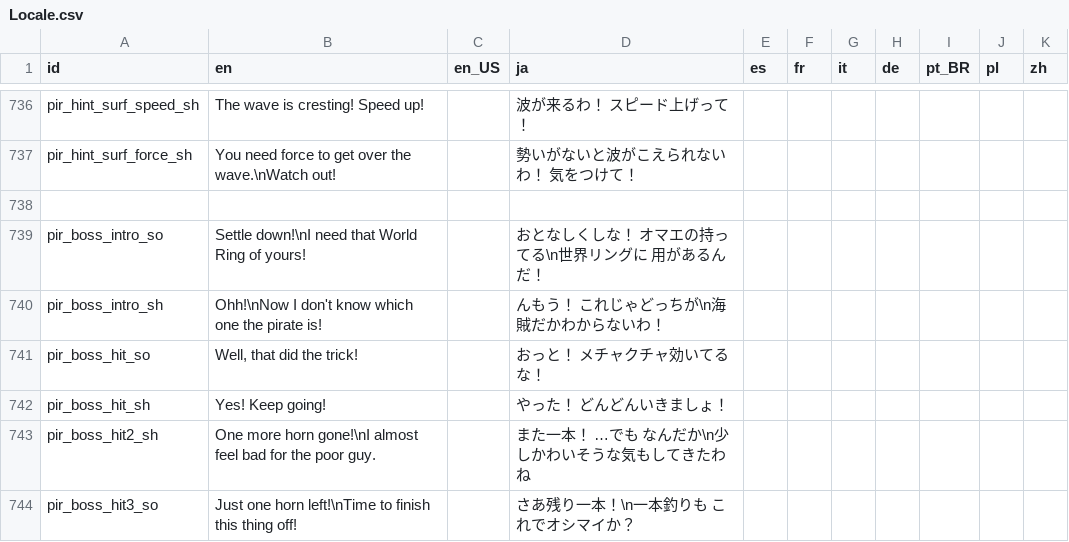
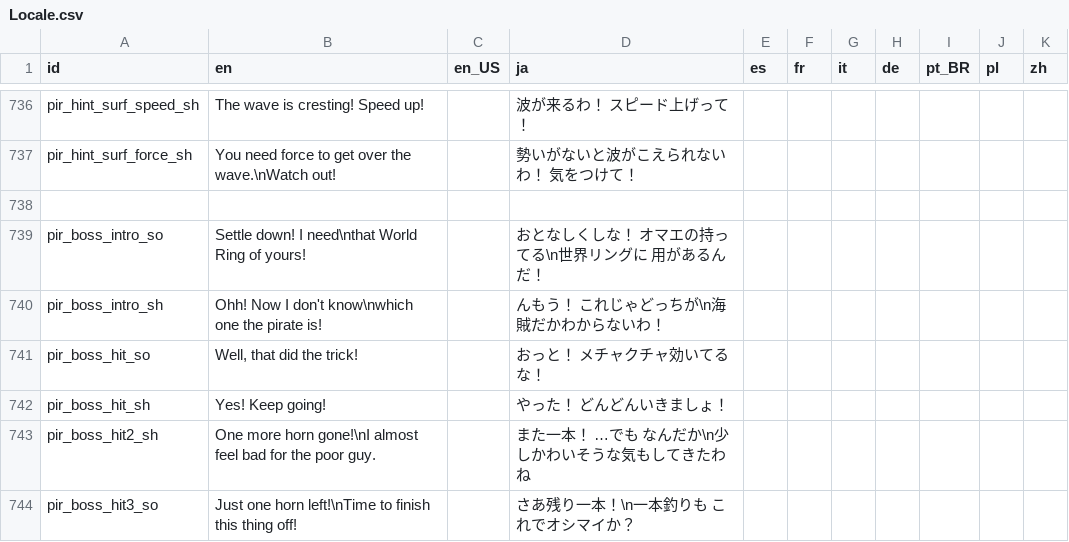
Before and after one commit to Kuma-Boo/project-reignition, a CSV file: Project/locale/Locale.csv, drawn as a sheet; only a part is shown, gaps mark what is left out.

```diff
--- a/Project/locale/Locale.csv
+++ b/Project/locale/Locale.csv
@@ -738,4 +738,4 @@ pir_hint_surf_force_sh	You need force to get over the wave.\nWatch out!		勢い
 										
-pir_boss_intro_so	Settle down!\nI need that World Ring of yours!		おとなしくしな！　オマエの持ってる\n世界リングに　用があるんだ！							
-pir_boss_intro_sh	Ohh!\nNow I don't know which one the pirate is!		んもう！　これじゃどっちが\n海賊だかわからないわ！							
+pir_boss_intro_so	Settle down! I need\nthat World Ring of yours!		おとなしくしな！　オマエの持ってる\n世界リングに　用があるんだ！							
+pir_boss_intro_sh	Ohh! Now I don't know\nwhich one the pirate is!		んもう！　これじゃどっちが\n海賊だかわからないわ！							
 pir_boss_hit_so	Well, that did the trick!		おっと！　メチャクチャ効いてるな！							
```
Also changed, not shown: 5 other files.
